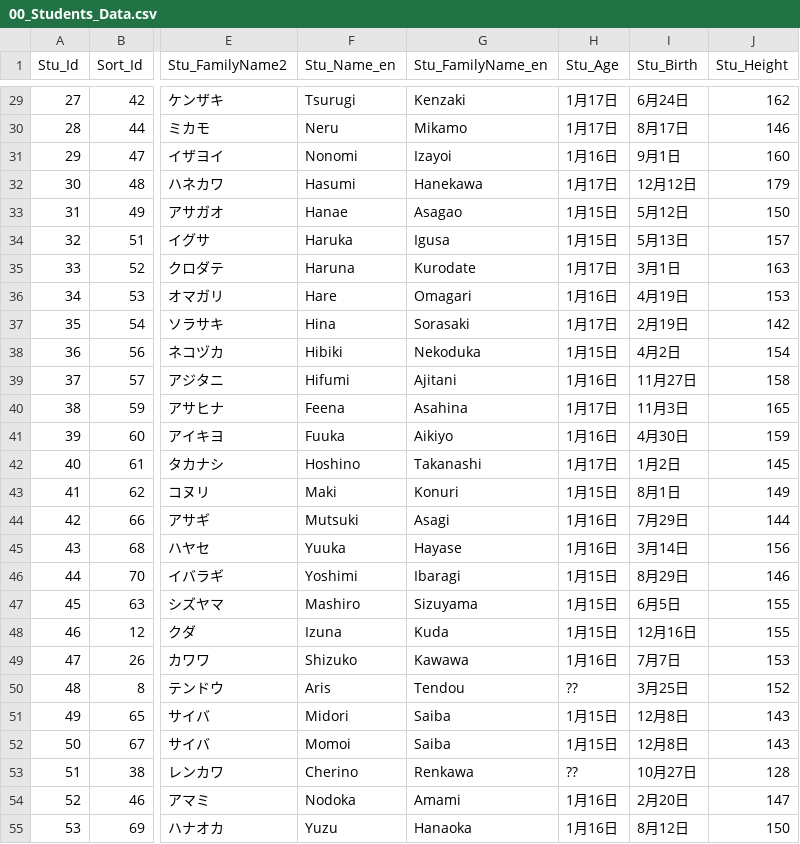
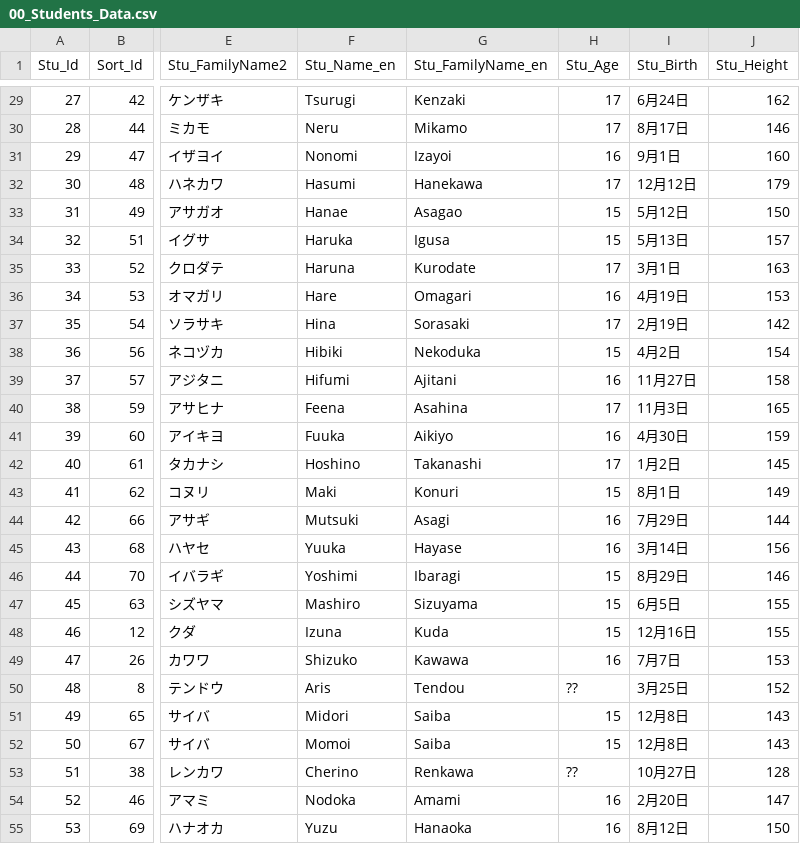
Before and after one commit to d1tn/BlueArchive_Calc, a CSV file: static_debug/csv/Main/00_Students_Data.csv, drawn as a sheet; only a part is shown, gaps mark what is left out; the diff covers the shown part only; the diff names each change by its address in the sheet, - before the commit and + after, or states it on an @@ line.

```diff
--- a/static_debug/csv/Main/00_Students_Data.csv
+++ b/static_debug/csv/Main/00_Students_Data.csv
-H29:H30 (Stu_Age): 1月17日
+H29:H30 (Stu_Age): 17
-H31 (Stu_Age): 1月16日
+H31 (Stu_Age): 16
-H32 (Stu_Age): 1月17日
+H32 (Stu_Age): 17
-H33:H34 (Stu_Age): 1月15日
+H33:H34 (Stu_Age): 15
-H35 (Stu_Age): 1月17日
+H35 (Stu_Age): 17
-H36 (Stu_Age): 1月16日
+H36 (Stu_Age): 16
-H37 (Stu_Age): 1月17日
+H37 (Stu_Age): 17
-H38 (Stu_Age): 1月15日
+H38 (Stu_Age): 15
-H39 (Stu_Age): 1月16日
+H39 (Stu_Age): 16
-H40 (Stu_Age): 1月17日
+H40 (Stu_Age): 17
-H41 (Stu_Age): 1月16日
+H41 (Stu_Age): 16
-H42 (Stu_Age): 1月17日
+H42 (Stu_Age): 17
-H43 (Stu_Age): 1月15日
+H43 (Stu_Age): 15
-H44:H45 (Stu_Age): 1月16日
+H44:H45 (Stu_Age): 16
-H46:H48 (Stu_Age): 1月15日
+H46:H48 (Stu_Age): 15
-H49 (Stu_Age): 1月16日
+H49 (Stu_Age): 16
-H51:H52 (Stu_Age): 1月15日
+H51:H52 (Stu_Age): 15
-H54:H55 (Stu_Age): 1月16日
+H54:H55 (Stu_Age): 16
```
Also changed, not shown: 2 added rows and 42 edited cells elsewhere in this file.
